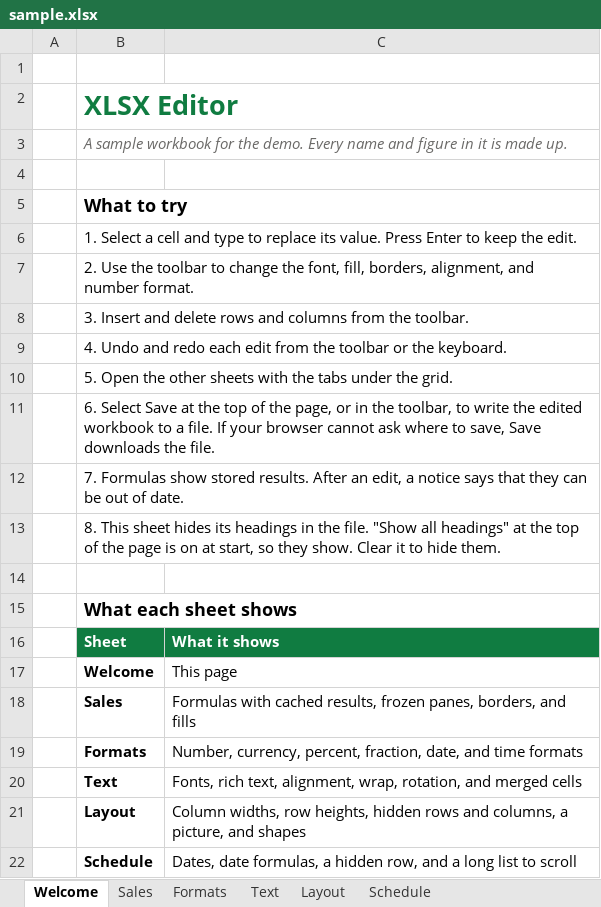
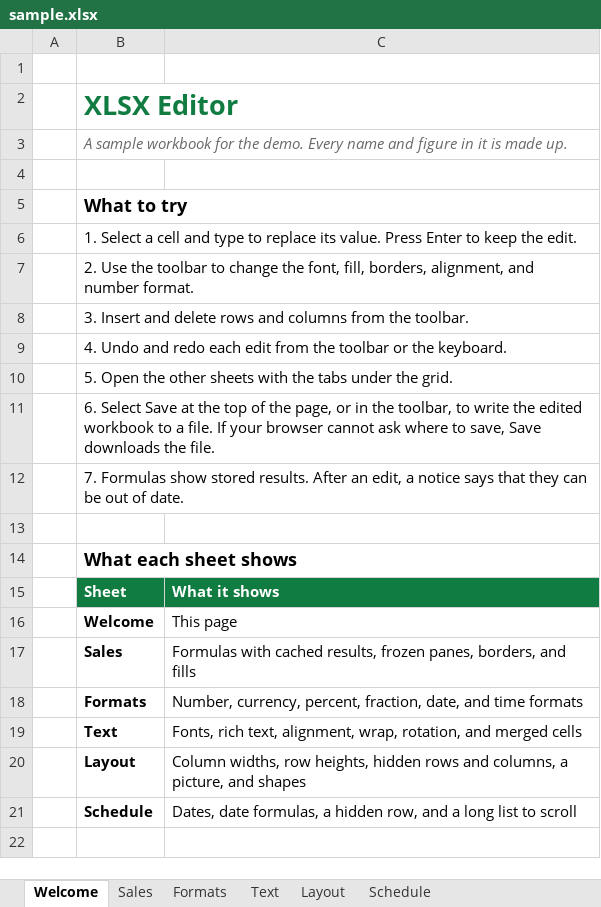
Before and after one commit to eigenpal/xlsx-editor, an Excel workbook: examples/vite/public/sample.xlsx, sheet Welcome, drawn as a sheet; values as stored, in another font and other column widths than the file's, no borders; the diff names each change by its address in the sheet, - before the commit and + after, or states it on an @@ line.

```diff
--- a/examples/vite/public/sample.xlsx (sheet Welcome)
+++ b/examples/vite/public/sample.xlsx (sheet Welcome)
-row 13:  | 8. This sheet hides its headings in the file. "Show all headings" at the top of the page is on at start, so they show. Clear it to hide them.
```
Also changed, not shown: 33 other files.
